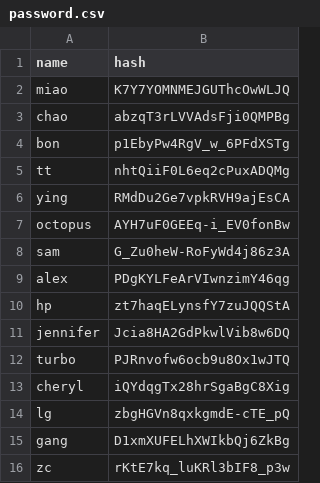
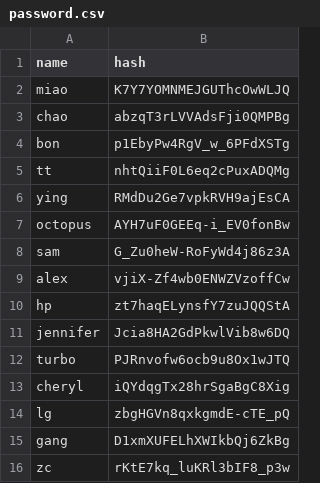
Before and after one commit to magicdlf/01capital, a CSV file: password.csv, drawn as a sheet.

```diff
--- a/password.csv
+++ b/password.csv
@@ -8,3 +8,3 @@ octopus,AYH7uF0GEEq-i_EV0fonBw
 sam,G_Zu0heW-RoFyWd4j86z3A
-alex,PDgKYLFeArVIwnzimY46qg
+alex,vjiX-Zf4wb0ENWZVzoffCw
 hp,zt7haqELynsfY7zuJQQStA
```
Also changed, not shown: 3 other files.
